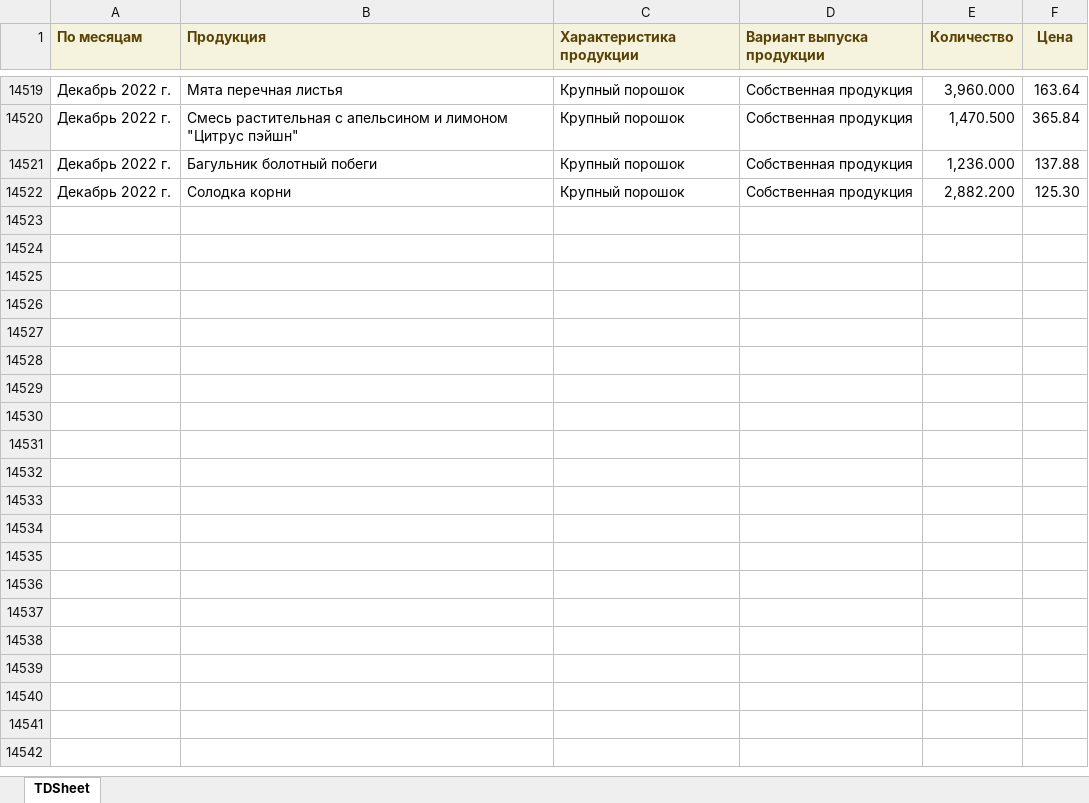
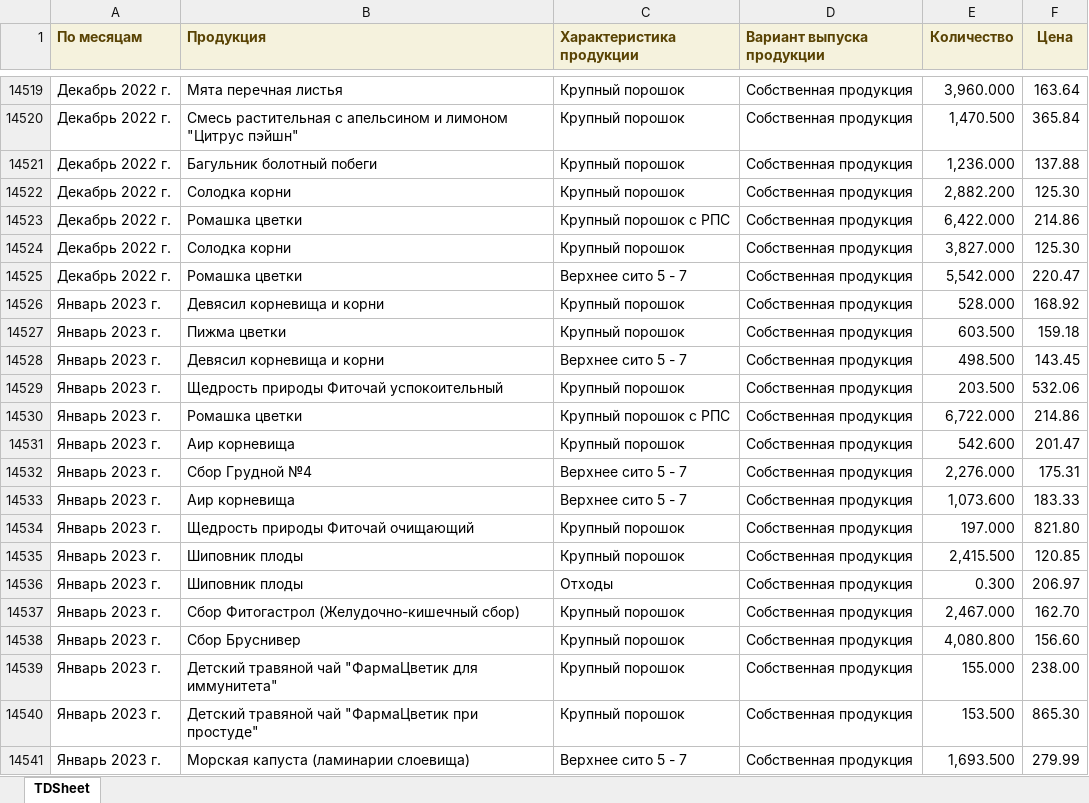
Before and after one commit to andreykoz82/KPI-PBI, an Excel workbook: 1_satge_volume.xlsx, sheet TDSheet, drawn as a sheet; only a part is shown, gaps mark what is left out; values as stored, in another font and other column widths than the file's, no borders; the diff covers the shown part only; the diff names each change by its address in the sheet, - before the commit and + after, or states it on an @@ line.

Commit message:
modified:   1_satge_volume.xlsx 	modified:   1_stage.xlsx 	modified:   2_stage.xlsx 	modified:   2_stage_volume.xlsx 	modified:   cost_price 1 stage.xlsx 	modified:   cost_price.xlsx 	modified:   defectura.xlsx 	modified:   expenses.xlsx 	modified:   finish_goods_stocks.xlsx 	modified:   raw_mat_bad_stock.xlsx 	modified:   report.pbix 	modified:   sales_extend.xlsx 	modified:   stock_analysis.ipynb 	modified:   stock_analysis.xlsx 	modified:   stock_analysis_final.xlsx

```diff
--- a/1_satge_volume.xlsx (sheet TDSheet)
+++ b/1_satge_volume.xlsx (sheet TDSheet)
+row 14523: Декабрь 2022 г. | Ромашка цветки | Крупный порошок с РПС | Собственная продукция | 6,422.000 | 214.86
+row 14524: Декабрь 2022 г. | Солодка корни | Крупный порошок | Собственная продукция | 3,827.000 | 125.30
+row 14525: Декабрь 2022 г. | Ромашка цветки | Верхнее сито 5 - 7 | Собственная продукция | 5,542.000 | 220.47
+row 14526: Январь 2023 г. | Девясил корневища и корни | Крупный порошок | Собственная продукция | 528.000 | 168.92
+row 14527: Январь 2023 г. | Пижма цветки | Крупный порошок | Собственная продукция | 603.500 | 159.18
+row 14528: Январь 2023 г. | Девясил корневища и корни | Верхнее сито 5 - 7 | Собственная продукция | 498.500 | 143.45
+row 14529: Январь 2023 г. | Щедрость природы Фиточай успокоительный | Крупный порошок | Собственная продукция | 203.500 | 532.06
+row 14530: Январь 2023 г. | Ромашка цветки | Крупный порошок с РПС | Собственная продукция | 6,722.000 | 214.86
+row 14531: Январь 2023 г. | Аир корневища | Крупный порошок | Собственная продукция | 542.600 | 201.47
+row 14532: Январь 2023 г. | Сбор Грудной №4 | Верхнее сито 5 - 7 | Собственная продукция | 2,276.000 | 175.31
+row 14533: Январь 2023 г. | Аир корневища | Верхнее сито 5 - 7 | Собственная продукция | 1,073.600 | 183.33
+row 14534: Январь 2023 г. | Щедрость природы Фиточай очищающий | Крупный порошок | Собственная продукция | 197.000 | 821.80
+row 14535: Январь 2023 г. | Шиповник плоды | Крупный порошок | Собственная продукция | 2,415.500 | 120.85
+row 14536: Январь 2023 г. | Шиповник плоды | Отходы | Собственная продукция | 0.300 | 206.97
+row 14537: Январь 2023 г. | Сбор Фитогастрол (Желудочно-кишечный сбор) | Крупный порошок | Собственная продукция | 2,467.000 | 162.70
+row 14538: Январь 2023 г. | Сбор Бруснивер | Крупный порошок | Собственная продукция | 4,080.800 | 156.60
+row 14539: Январь 2023 г. | Детский травяной чай "ФармаЦветик для иммунитета" | Крупный порошок | Собственная продукция | 155.000 | 238.00
+row 14540: Январь 2023 г. | Детский травяной чай "ФармаЦветик при простуде" | Крупный порошок | Собственная продукция | 153.500 | 865.30
+row 14541: Январь 2023 г. | Морская капуста (ламинарии слоевища) | Верхнее сито 5 - 7 | Собственная продукция | 1,693.500 | 279.99
```
Also changed, not shown: 31 added rows elsewhere in this sheet, 1_stage.xlsx, 2_stage.xlsx, 10 other files.
